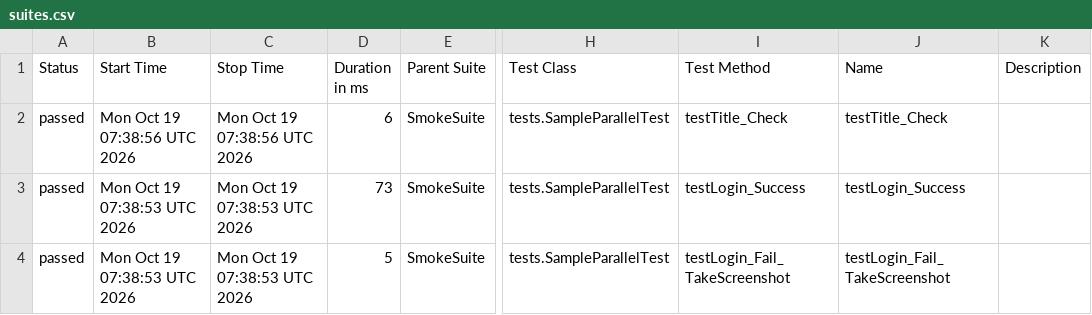
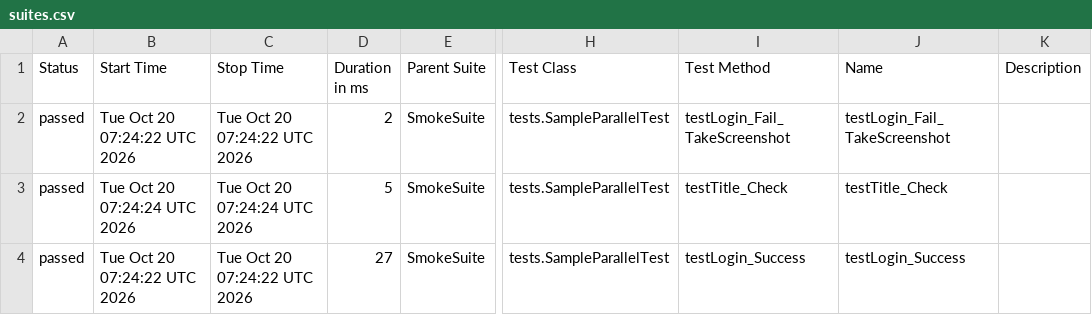
Before and after one commit to phuonghoang123456/lab11THEEND, a CSV file: data/suites.csv, drawn as a sheet; only a part is shown, gaps mark what is left out; the diff names each change by its address in the sheet, - before the commit and + after, or states it on an @@ line.

```diff
--- a/data/suites.csv
+++ b/data/suites.csv
-B2 (Start Time): Mon Oct 19 07:38:56 UTC 2026
+B2 (Start Time): Tue Oct 20 07:24:22 UTC 2026
-C2 (Stop Time): Mon Oct 19 07:38:56 UTC 2026
+C2 (Stop Time): Tue Oct 20 07:24:22 UTC 2026
-D2 (Duration in ms): 6
+D2 (Duration in ms): 2
-I2 (Test Method): testTitle_Check
+I2 (Test Method): testLogin_Fail_TakeScreenshot
-J2 (Name): testTitle_Check
+J2 (Name): testLogin_Fail_TakeScreenshot
-B3 (Start Time): Mon Oct 19 07:38:53 UTC 2026
+B3 (Start Time): Tue Oct 20 07:24:24 UTC 2026
-C3 (Stop Time): Mon Oct 19 07:38:53 UTC 2026
+C3 (Stop Time): Tue Oct 20 07:24:24 UTC 2026
-D3 (Duration in ms): 73
+D3 (Duration in ms): 5
-I3 (Test Method): testLogin_Success
+I3 (Test Method): testTitle_Check
-J3 (Name): testLogin_Success
+J3 (Name): testTitle_Check
-B4 (Start Time): Mon Oct 19 07:38:53 UTC 2026
+B4 (Start Time): Tue Oct 20 07:24:22 UTC 2026
-C4 (Stop Time): Mon Oct 19 07:38:53 UTC 2026
+C4 (Stop Time): Tue Oct 20 07:24:22 UTC 2026
-D4 (Duration in ms): 5
+D4 (Duration in ms): 27
-I4 (Test Method): testLogin_Fail_TakeScreenshot
+I4 (Test Method): testLogin_Success
-J4 (Name): testLogin_Fail_TakeScreenshot
+J4 (Name): testLogin_Success
```
Also changed, not shown: 27 other files.
